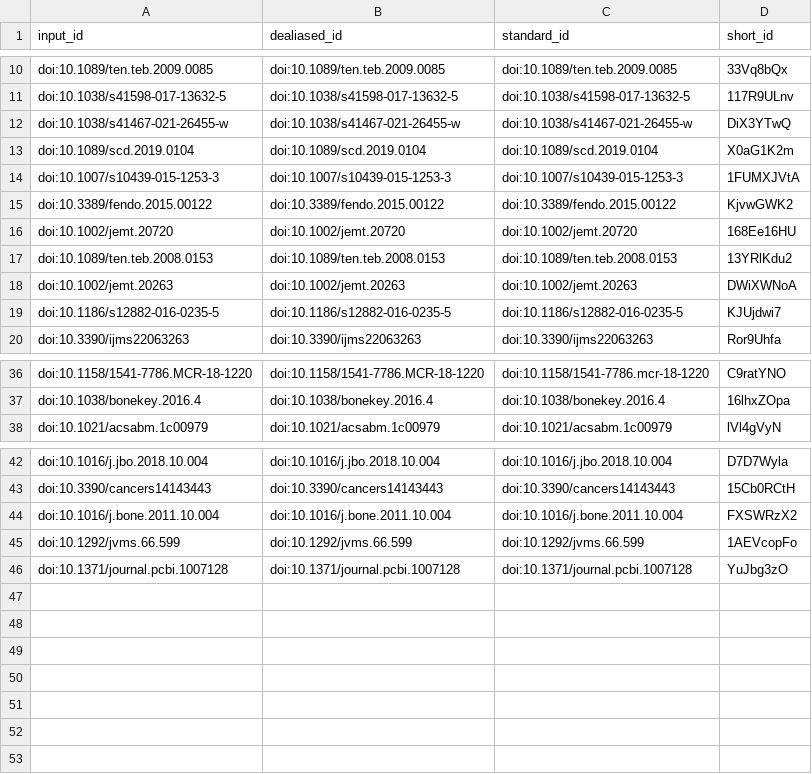
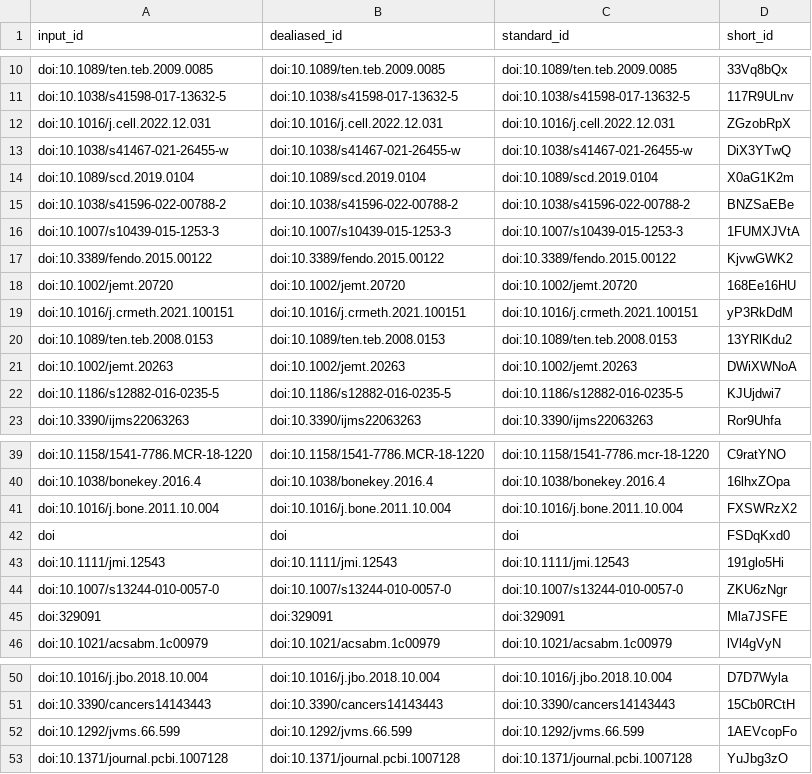
Before and after one commit to microct-ana-unibe-ch/microvasculature-manuscript, a TSV file: citations.tsv, drawn as a sheet; only a part is shown, gaps mark what is left out.

```diff
--- a/citations.tsv
+++ b/citations.tsv
@@ -11,4 +11,6 @@ doi:10.1089/ten.teb.2009.0085	doi:10.1089/ten.teb.2009.0085	doi:10.1089/ten.teb.
 doi:10.1038/s41598-017-13632-5	doi:10.1038/s41598-017-13632-5	doi:10.1038/s41598-017-13632-5	117R9ULnv
+doi:10.1016/j.cell.2022.12.031	doi:10.1016/j.cell.2022.12.031	doi:10.1016/j.cell.2022.12.031	ZGzobRpX
 doi:10.1038/s41467-021-26455-w	doi:10.1038/s41467-021-26455-w	doi:10.1038/s41467-021-26455-w	DiX3YTwQ
 doi:10.1089/scd.2019.0104	doi:10.1089/scd.2019.0104	doi:10.1089/scd.2019.0104	X0aG1K2m
+doi:10.1038/s41596-022-00788-2	doi:10.1038/s41596-022-00788-2	doi:10.1038/s41596-022-00788-2	BNZSaEBe
 doi:10.1007/s10439-015-1253-3	doi:10.1007/s10439-015-1253-3	doi:10.1007/s10439-015-1253-3	1FUMXJVtA
@@ -16,2 +18,3 @@ doi:10.3389/fendo.2015.00122	doi:10.3389/fendo.2015.00122	doi:10.3389/fendo.2015
 doi:10.1002/jemt.20720	doi:10.1002/jemt.20720	doi:10.1002/jemt.20720	168Ee16HU
+doi:10.1016/j.crmeth.2021.100151	doi:10.1016/j.crmeth.2021.100151	doi:10.1016/j.crmeth.2021.100151	yP3RkDdM
 doi:10.1089/ten.teb.2008.0153	doi:10.1089/ten.teb.2008.0153	doi:10.1089/ten.teb.2008.0153	13YRlKdu2
@@ -37,2 +40,7 @@ doi:10.1158/1541-7786.MCR-18-1220	doi:10.1158/1541-7786.MCR-18-1220	doi:10.1158/
 doi:10.1038/bonekey.2016.4	doi:10.1038/bonekey.2016.4	doi:10.1038/bonekey.2016.4	16lhxZOpa
+doi:10.1016/j.bone.2011.10.004	doi:10.1016/j.bone.2011.10.004	doi:10.1016/j.bone.2011.10.004	FXSWRzX2
+doi	doi	doi	FSDqKxd0
+doi:10.1111/jmi.12543	doi:10.1111/jmi.12543	doi:10.1111/jmi.12543	191glo5Hi
+doi:10.1007/s13244-010-0057-0	doi:10.1007/s13244-010-0057-0	doi:10.1007/s13244-010-0057-0	ZKU6zNgr
+doi:329091	doi:329091	doi:329091	Mla7JSFE
 doi:10.1021/acsabm.1c00979	doi:10.1021/acsabm.1c00979	doi:10.1021/acsabm.1c00979	lVl4gVyN
@@ -43,3 +51,2 @@ doi:10.1016/j.jbo.2018.10.004	doi:10.1016/j.jbo.2018.10.004	doi:10.1016/j.jbo.20
 doi:10.3390/cancers14143443	doi:10.3390/cancers14143443	doi:10.3390/cancers14143443	15Cb0RCtH
-doi:10.1016/j.bone.2011.10.004	doi:10.1016/j.bone.2011.10.004	doi:10.1016/j.bone.2011.10.004	FXSWRzX2
 doi:10.1292/jvms.66.599	doi:10.1292/jvms.66.599	doi:10.1292/jvms.66.599	1AEVcopFo
```
Also changed, not shown: 6 other files.
